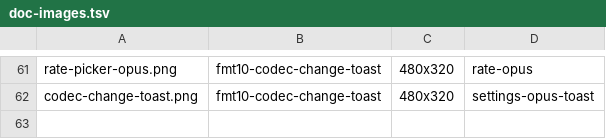
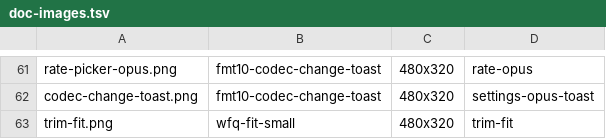
Before and after one commit to OSRdesign/cyberdeck-zero-apps, a TSV file: apps/cassette/docs/doc-images.tsv, drawn as a sheet; only a part is shown, gaps mark what is left out.

```diff
--- a/apps/cassette/docs/doc-images.tsv
+++ b/apps/cassette/docs/doc-images.tsv
@@ -62 +62,2 @@ rate-picker-opus.png	fmt10-codec-change-toast	480x320	rate-opus
 codec-change-toast.png	fmt10-codec-change-toast	480x320	settings-opus-toast
+trim-fit.png	wfq-fit-small	480x320	trim-fit
```
Also changed, not shown: 55 other files.
